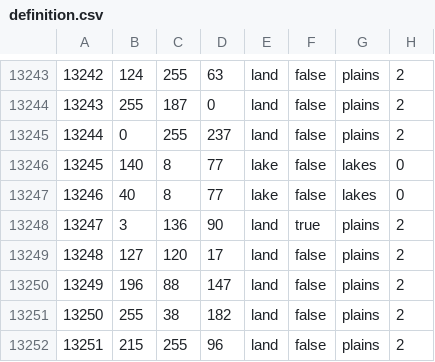
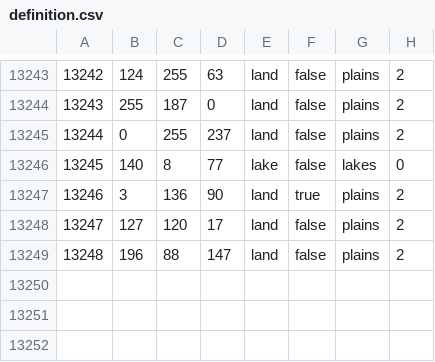
Before and after one commit to Gribosvet/Collapse, a CSV file: map/definition.csv, drawn as a sheet; only a part is shown, gaps mark what is left out; removed rows and columns are numbered as before the commit, all else as after; the diff names each change by its address in the sheet, - before the commit and + after, or states it on an @@ line.

```diff
--- a/map/definition.csv
+++ b/map/definition.csv
-row 13247: 13246 | 40 | 8 | 77 | lake | false | lakes | 0
@@ column A renumbered between rows 13247 and 13249 @@
-row 13251: 13250 | 255 | 38 | 182 | land | false | plains | 2
-row 13252: 13251 | 215 | 255 | 96 | land | false | plains | 2
```
Also changed, not shown: 15 other files.
